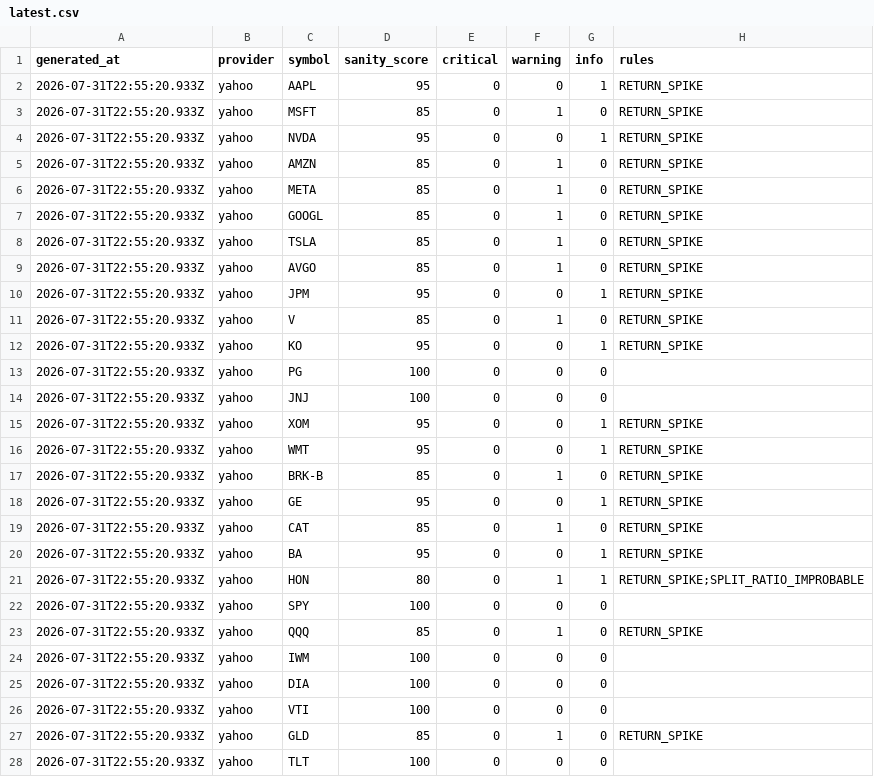
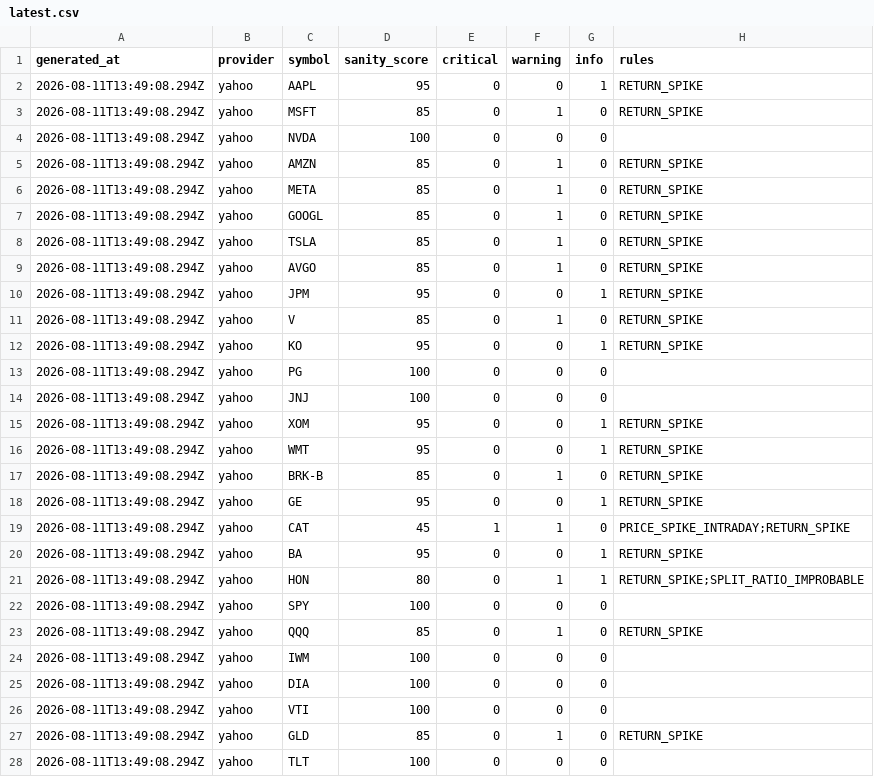
Before and after one commit to pacocartones/market-data-sanity-checker, a CSV file: scoreboard/latest.csv, drawn as a sheet; only a part is shown; the diff covers the shown part only.

```diff
--- a/scoreboard/latest.csv
+++ b/scoreboard/latest.csv
@@ -1,28 +1,28 @@
 generated_at,provider,symbol,sanity_score,critical,warning,info,rules
-2026-07-31T22:55:20.933Z,yahoo,AAPL,95,0,0,1,RETURN_SPIKE
-2026-07-31T22:55:20.933Z,yahoo,MSFT,85,0,1,0,RETURN_SPIKE
-2026-07-31T22:55:20.933Z,yahoo,NVDA,95,0,0,1,RETURN_SPIKE
-2026-07-31T22:55:20.933Z,yahoo,AMZN,85,0,1,0,RETURN_SPIKE
-2026-07-31T22:55:20.933Z,yahoo,META,85,0,1,0,RETURN_SPIKE
-2026-07-31T22:55:20.933Z,yahoo,GOOGL,85,0,1,0,RETURN_SPIKE
-2026-07-31T22:55:20.933Z,yahoo,TSLA,85,0,1,0,RETURN_SPIKE
-2026-07-31T22:55:20.933Z,yahoo,AVGO,85,0,1,0,RETURN_SPIKE
-2026-07-31T22:55:20.933Z,yahoo,JPM,95,0,0,1,RETURN_SPIKE
-2026-07-31T22:55:20.933Z,yahoo,V,85,0,1,0,RETURN_SPIKE
-2026-07-31T22:55:20.933Z,yahoo,KO,95,0,0,1,RETURN_SPIKE
-2026-07-31T22:55:20.933Z,yahoo,PG,100,0,0,0,
-2026-07-31T22:55:20.933Z,yahoo,JNJ,100,0,0,0,
-2026-07-31T22:55:20.933Z,yahoo,XOM,95,0,0,1,RETURN_SPIKE
-2026-07-31T22:55:20.933Z,yahoo,WMT,95,0,0,1,RETURN_SPIKE
-2026-07-31T22:55:20.933Z,yahoo,BRK-B,85,0,1,0,RETURN_SPIKE
-2026-07-31T22:55:20.933Z,yahoo,GE,95,0,0,1,RETURN_SPIKE
-2026-07-31T22:55:20.933Z,yahoo,CAT,85,0,1,0,RETURN_SPIKE
-2026-07-31T22:55:20.933Z,yahoo,BA,95,0,0,1,RETURN_SPIKE
-2026-07-31T22:55:20.933Z,yahoo,HON,80,0,1,1,RETURN_SPIKE;SPLIT_RATIO_IMPROBABLE
-2026-07-31T22:55:20.933Z,yahoo,SPY,100,0,0,0,
-2026-07-31T22:55:20.933Z,yahoo,QQQ,85,0,1,0,RETURN_SPIKE
-2026-07-31T22:55:20.933Z,yahoo,IWM,100,0,0,0,
-2026-07-31T22:55:20.933Z,yahoo,DIA,100,0,0,0,
-2026-07-31T22:55:20.933Z,yahoo,VTI,100,0,0,0,
-2026-07-31T22:55:20.933Z,yahoo,GLD,85,0,1,0,RETURN_SPIKE
-2026-07-31T22:55:20.933Z,yahoo,TLT,100,0,0,0,
+2026-08-11T13:49:08.294Z,yahoo,AAPL,95,0,0,1,RETURN_SPIKE
+2026-08-11T13:49:08.294Z,yahoo,MSFT,85,0,1,0,RETURN_SPIKE
+2026-08-11T13:49:08.294Z,yahoo,NVDA,100,0,0,0,
+2026-08-11T13:49:08.294Z,yahoo,AMZN,85,0,1,0,RETURN_SPIKE
+2026-08-11T13:49:08.294Z,yahoo,META,85,0,1,0,RETURN_SPIKE
+2026-08-11T13:49:08.294Z,yahoo,GOOGL,85,0,1,0,RETURN_SPIKE
+2026-08-11T13:49:08.294Z,yahoo,TSLA,85,0,1,0,RETURN_SPIKE
+2026-08-11T13:49:08.294Z,yahoo,AVGO,85,0,1,0,RETURN_SPIKE
+2026-08-11T13:49:08.294Z,yahoo,JPM,95,0,0,1,RETURN_SPIKE
+2026-08-11T13:49:08.294Z,yahoo,V,85,0,1,0,RETURN_SPIKE
+2026-08-11T13:49:08.294Z,yahoo,KO,95,0,0,1,RETURN_SPIKE
+2026-08-11T13:49:08.294Z,yahoo,PG,100,0,0,0,
+2026-08-11T13:49:08.294Z,yahoo,JNJ,100,0,0,0,
+2026-08-11T13:49:08.294Z,yahoo,XOM,95,0,0,1,RETURN_SPIKE
+2026-08-11T13:49:08.294Z,yahoo,WMT,95,0,0,1,RETURN_SPIKE
+2026-08-11T13:49:08.294Z,yahoo,BRK-B,85,0,1,0,RETURN_SPIKE
+2026-08-11T13:49:08.294Z,yahoo,GE,95,0,0,1,RETURN_SPIKE
+2026-08-11T13:49:08.294Z,yahoo,CAT,45,1,1,0,PRICE_SPIKE_INTRADAY;RETURN_SPIKE
+2026-08-11T13:49:08.294Z,yahoo,BA,95,0,0,1,RETURN_SPIKE
+2026-08-11T13:49:08.294Z,yahoo,HON,80,0,1,1,RETURN_SPIKE;SPLIT_RATIO_IMPROBABLE
+2026-08-11T13:49:08.294Z,yahoo,SPY,100,0,0,0,
+2026-08-11T13:49:08.294Z,yahoo,QQQ,85,0,1,0,RETURN_SPIKE
+2026-08-11T13:49:08.294Z,yahoo,IWM,100,0,0,0,
+2026-08-11T13:49:08.294Z,yahoo,DIA,100,0,0,0,
+2026-08-11T13:49:08.294Z,yahoo,VTI,100,0,0,0,
+2026-08-11T13:49:08.294Z,yahoo,GLD,85,0,1,0,RETURN_SPIKE
+2026-08-11T13:49:08.294Z,yahoo,TLT,100,0,0,0,
```
Also changed, not shown: 6 edited cells elsewhere in this file, 3 other files.
